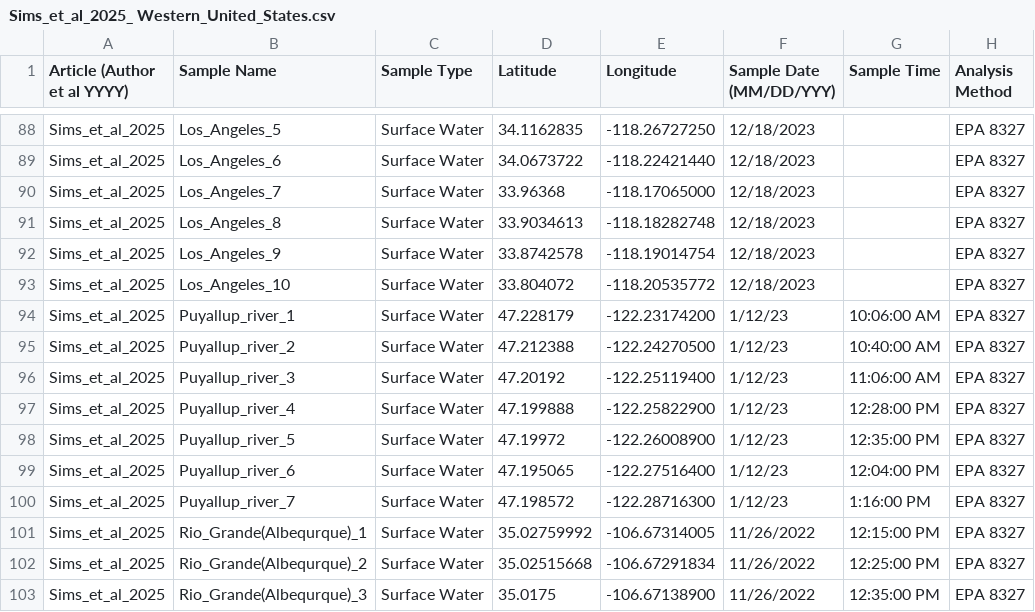
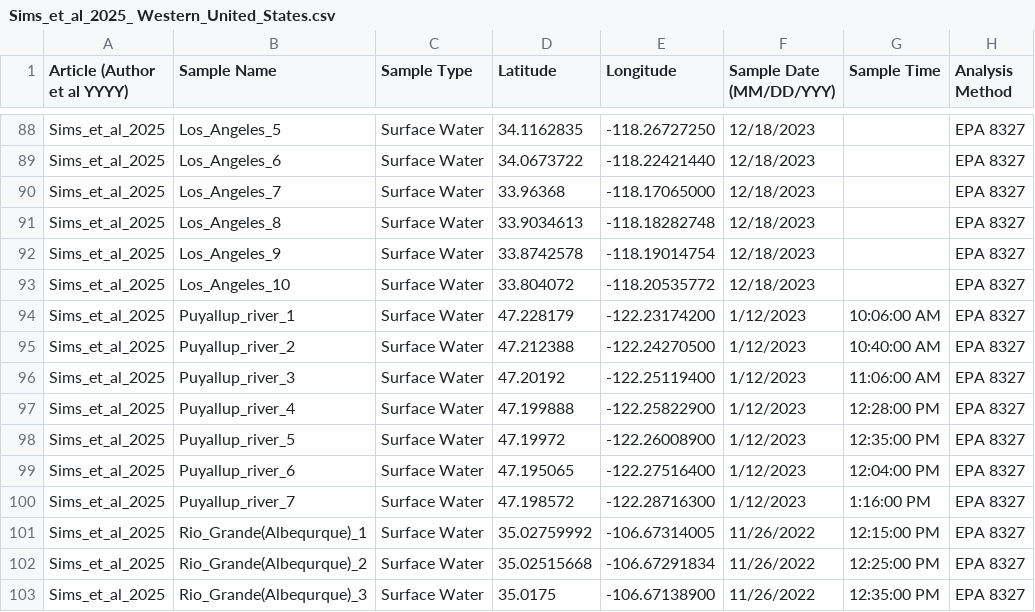
Before and after one commit to rvera177/GlobalPFAS, a CSV file: data/complete/Sims_et_al_2025_ Western_United_States.csv, drawn as a sheet; only a part is shown, gaps mark what is left out; the diff names each change by its address in the sheet, - before the commit and + after, or states it on an @@ line.

Commit message:
updated year of Pullayup sites to YYYY

```diff
--- a/data/complete/Sims_et_al_2025_ Western_United_States.csv
+++ b/data/complete/Sims_et_al_2025_ Western_United_States.csv
-F94:F100 (Sample Date (MM/DD/YYY)): 1/12/23
+F94:F100 (Sample Date (MM/DD/YYY)): 1/12/2023
```
